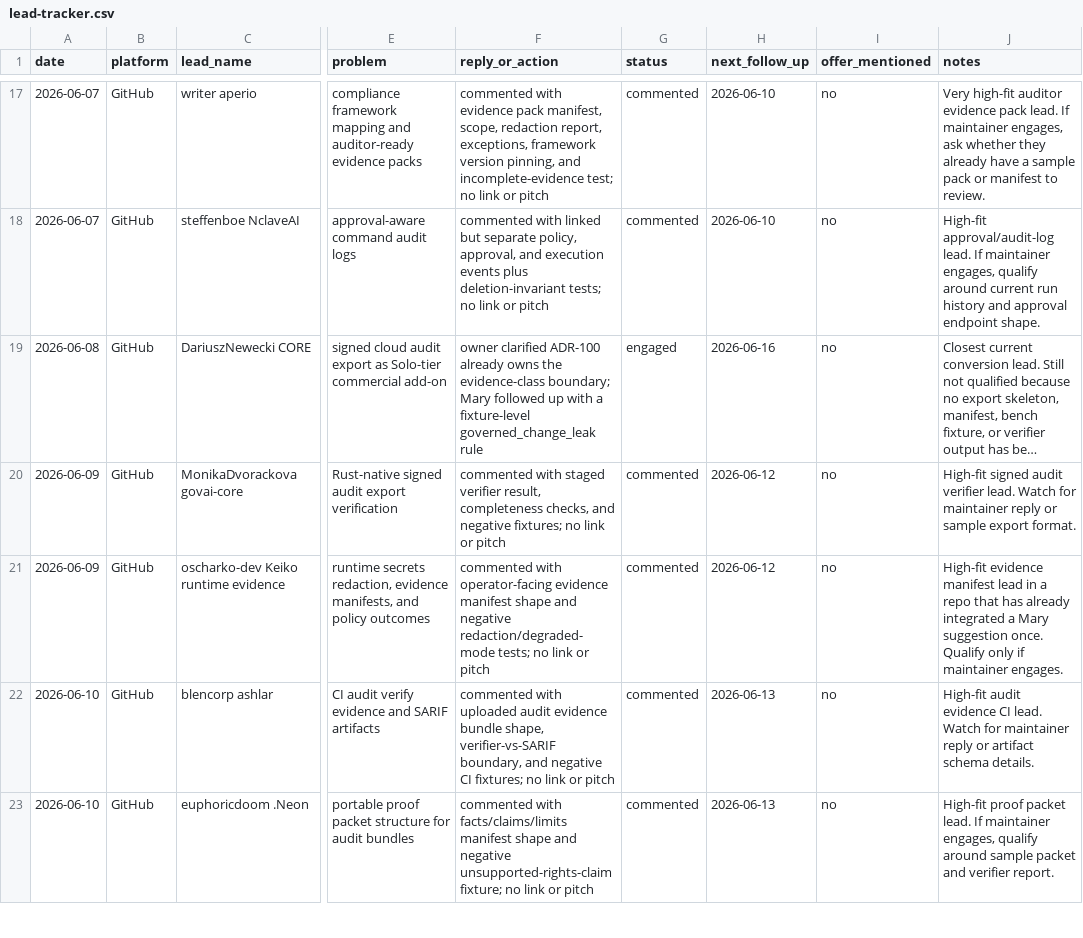
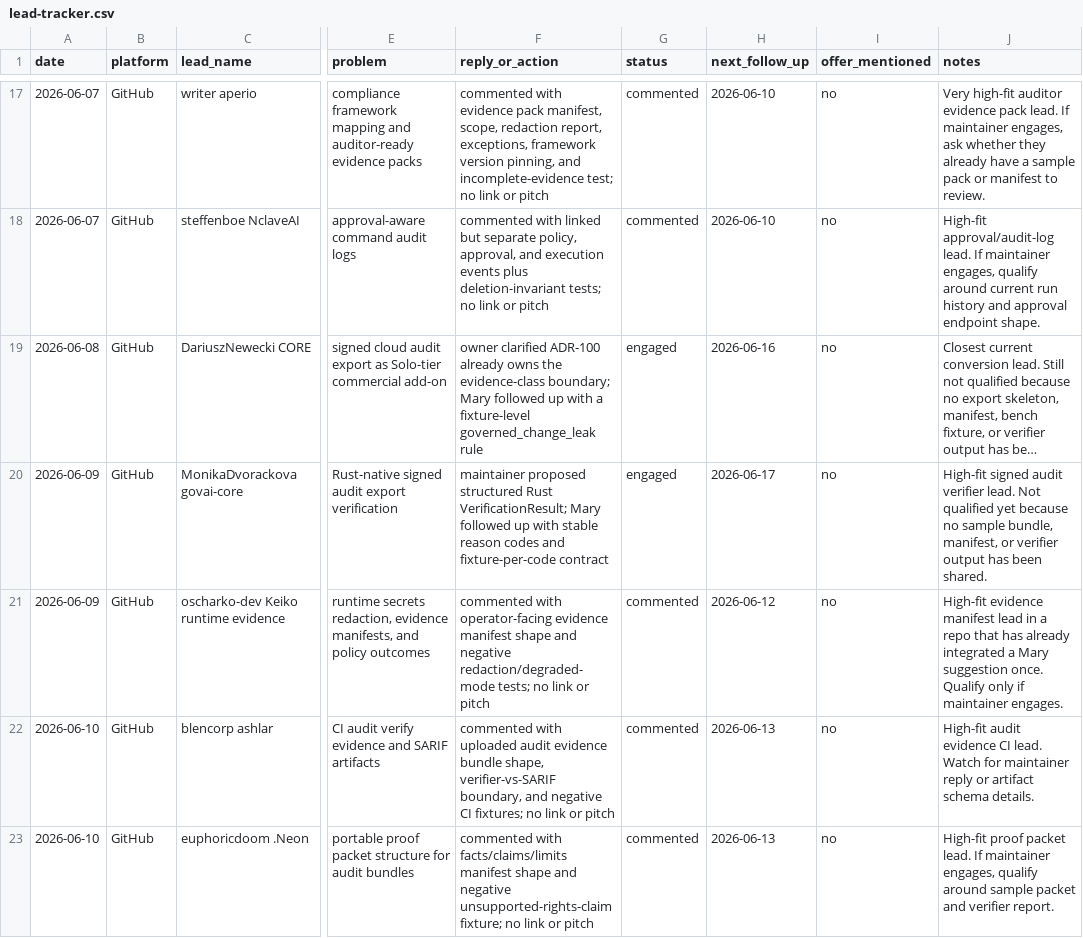
Before and after one commit to marywang-aiops/mary-wang-ai-workflow-operator, a CSV file: leads/lead-tracker.csv, drawn as a sheet; only a part is shown, gaps mark what is left out; long unchanged cells end in …; the diff covers the shown part only; the diff names each change by its address in the sheet, - before the commit and + after, or states it on an @@ line.

```diff
--- a/leads/lead-tracker.csv
+++ b/leads/lead-tracker.csv
-F20 (reply_or_action): commented with staged verifier result, completeness checks, and negative fixtures; no link or pitch
+F20 (reply_or_action): maintainer proposed structured Rust VerificationResult; Mary followed up with stable reason codes and fixture-per-code contract
-G20 (status): commented
+G20 (status): engaged
-H20 (next_follow_up): 2026-06-12
+H20 (next_follow_up): 2026-06-17
-J20 (notes): …verifier lead. Watch for maintainer reply or sample export format.
+J20 (notes): …verifier lead. Not qualified yet because no sample bundle, manifest, or verifier output has been shared.
```
Also changed, not shown: 4 added rows and 4 edited cells elsewhere in this file, 4 other files.
